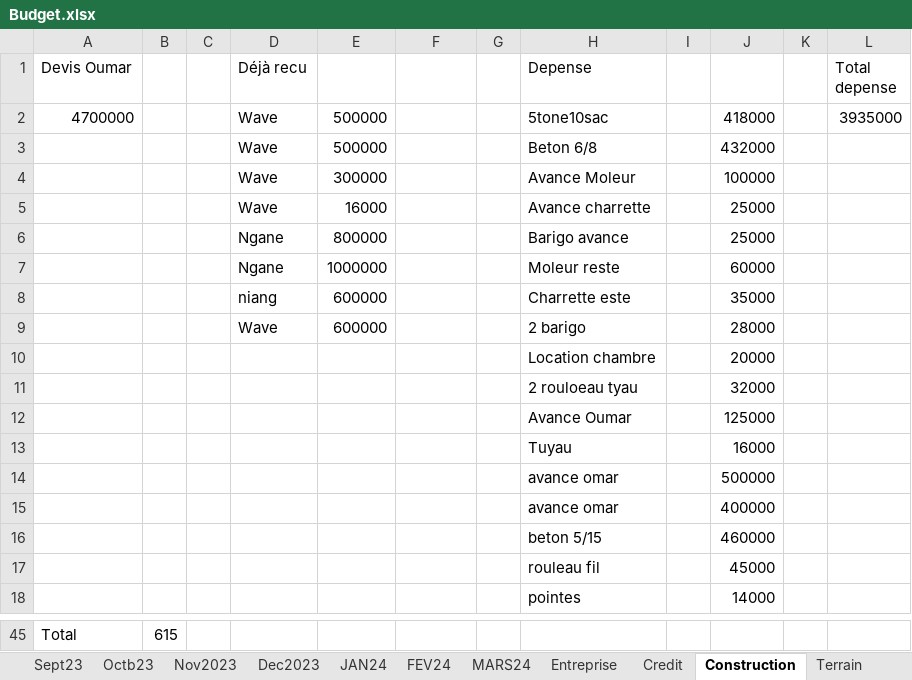
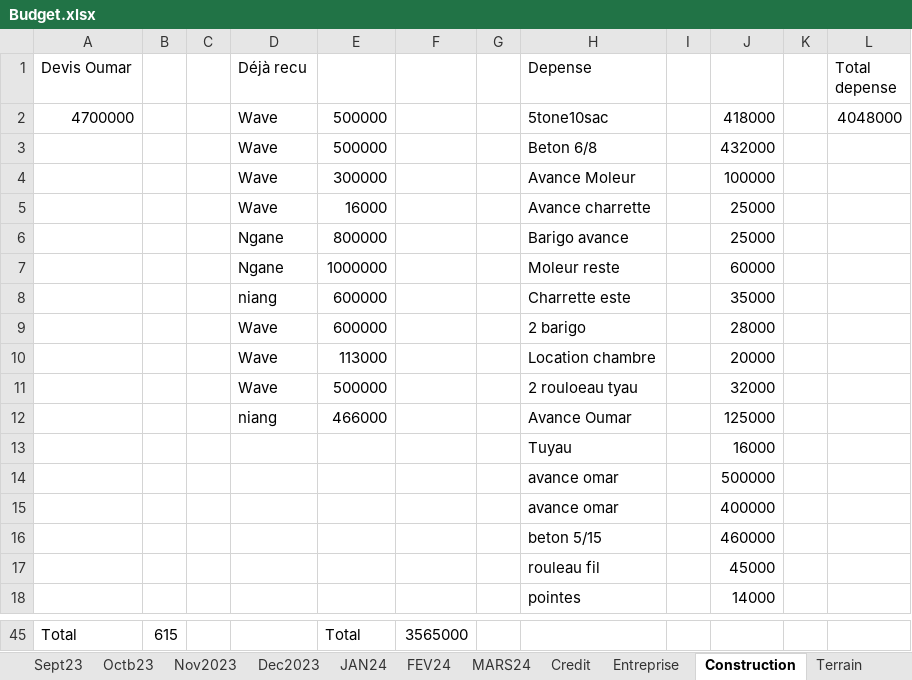
Before and after one commit to Aboudara/Document, an Excel workbook: Budget.xlsx, sheet Construction, drawn as a sheet; only a part is shown, gaps mark what is left out; values as stored, in another font and other column widths than the file's, no borders; the diff covers the shown part only; the diff names each change by its address in the sheet, - before the commit and + after, or states it on an @@ line.

```diff
--- a/Budget.xlsx (sheet Construction)
+++ b/Budget.xlsx (sheet Construction)
@@ sheet tab order changed: Sept23 | Octb23 | Nov2023 | Dec2023 | JAN24 | FEV24 | MARS24 | Credit | Entreprise | Construction | Terrain @@
-L2 (Total depense): 3935000
+L2 (Total depense): 4048000
-D10:D11 (Déjà recu): (empty)
+D10:D11 (Déjà recu): Wave
-E10: (empty)
+E10: 113000
-E11: (empty)
+E11: 500000
-D12 (Déjà recu): (empty)
+D12 (Déjà recu): niang
-E12: (empty)
+E12: 466000
-E45: (empty)
+E45: Total
-F45: (empty)
+F45: 3565000
```
Also changed, not shown: 4 added rows, 4 removed rows and 28 edited cells elsewhere in this sheet, sheet MARS24, sheet Credit, 1 other file.
